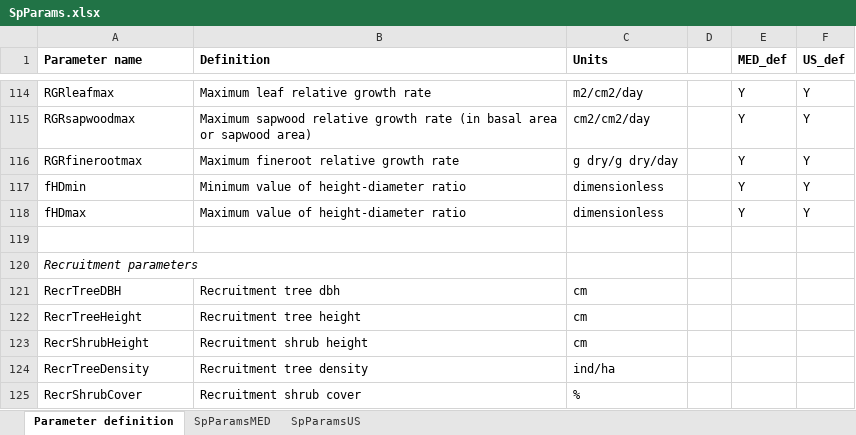
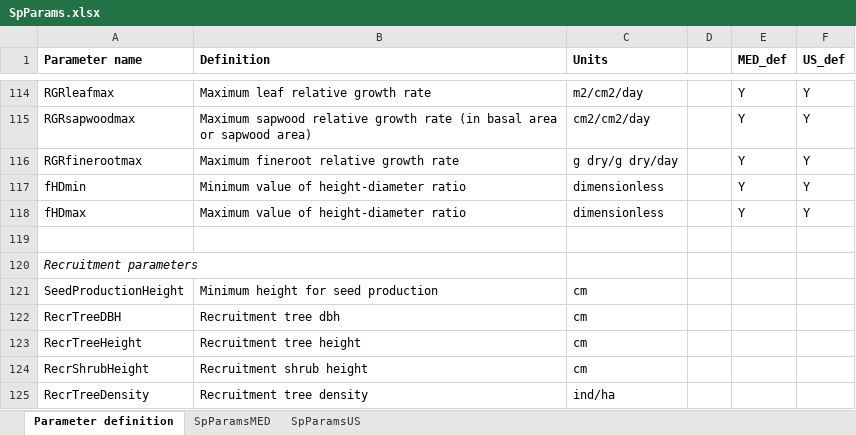
Before and after one commit to emf-creaf/medfate, an Excel workbook: data-raw/SpParams.xlsx, sheet Parameter definition, drawn as a sheet; only a part is shown, gaps mark what is left out; the shorter side is filled out with more unchanged rows; values as stored, in another font and other column widths than the file's, no borders; the diff names each change by its address in the sheet, - before the commit and + after, or states it on an @@ line.

```diff
--- a/data-raw/SpParams.xlsx (sheet Parameter definition)
+++ b/data-raw/SpParams.xlsx (sheet Parameter definition)
+row 121: SeedProductionHeight | Minimum height for seed production | cm
```
Also changed, not shown: sheet SpParamsMED, 3 other files.
